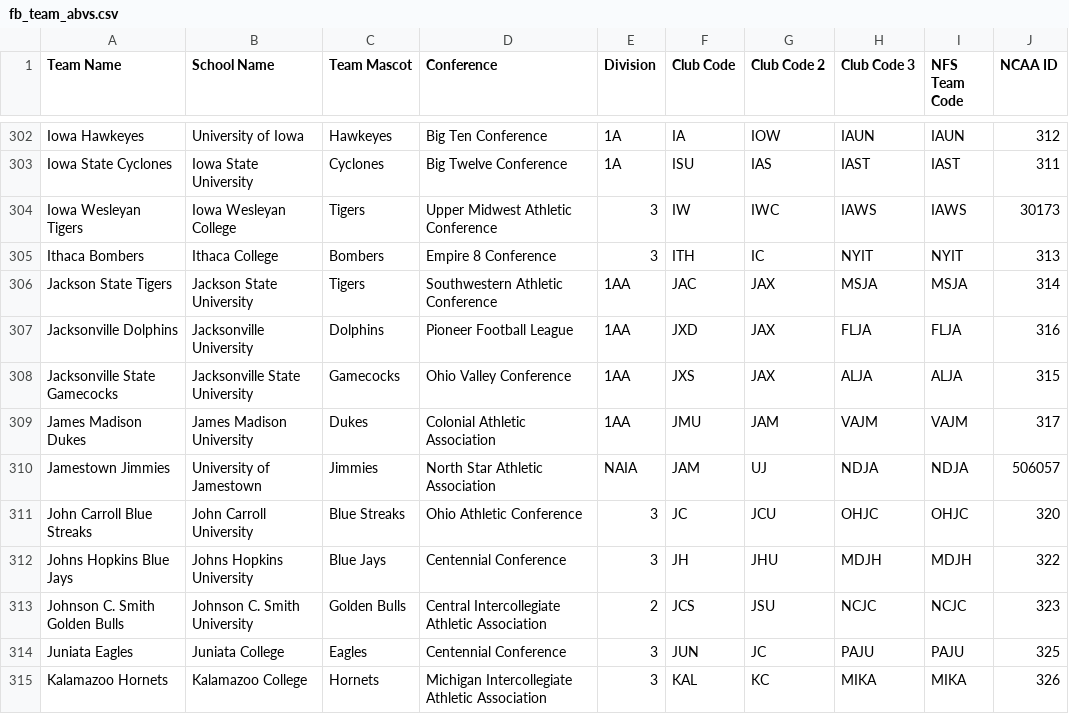
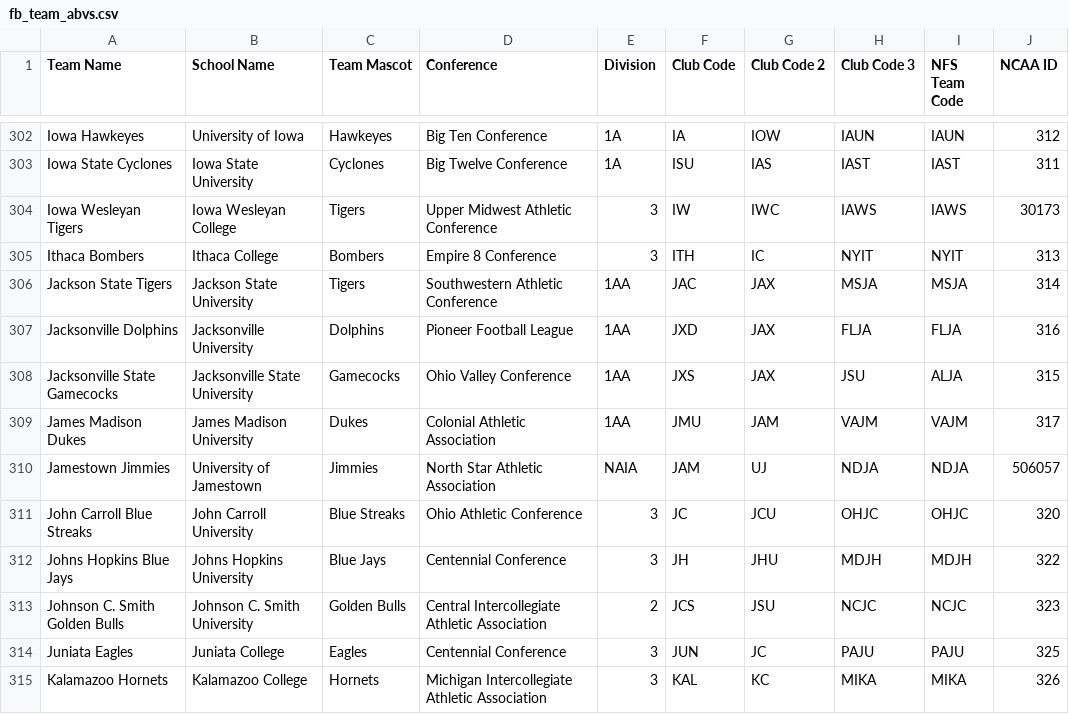
Before and after one commit to armstjc/ncaa_stats_py, a CSV file: fb_team_abvs.csv, drawn as a sheet; only a part is shown, gaps mark what is left out.

Commit message:
Updated Jacksonville State team abbreviations

```diff
--- a/fb_team_abvs.csv
+++ b/fb_team_abvs.csv
@@ -307,3 +307,3 @@ Jackson State Tigers,Jackson State University,Tigers,Southwestern Athletic Confe
 Jacksonville Dolphins,Jacksonville University,Dolphins,Pioneer Football League,1AA,JXD,JAX,FLJA,FLJA,316
-Jacksonville State Gamecocks,Jacksonville State University,Gamecocks,Ohio Valley Conference,1AA,JXS,JAX,ALJA,ALJA,315
+Jacksonville State Gamecocks,Jacksonville State University,Gamecocks,Ohio Valley Conference,1AA,JXS,JAX,JSU,ALJA,315
 James Madison Dukes,James Madison University,Dukes,Colonial Athletic Association,1AA,JMU,JAM,VAJM,VAJM,317
```
